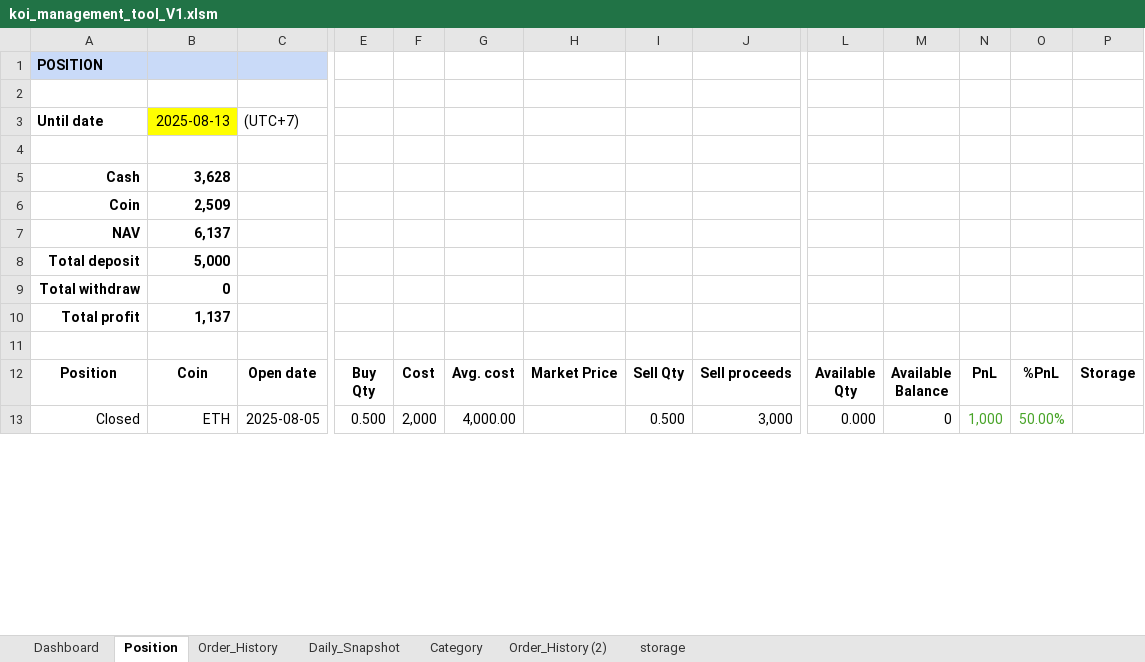
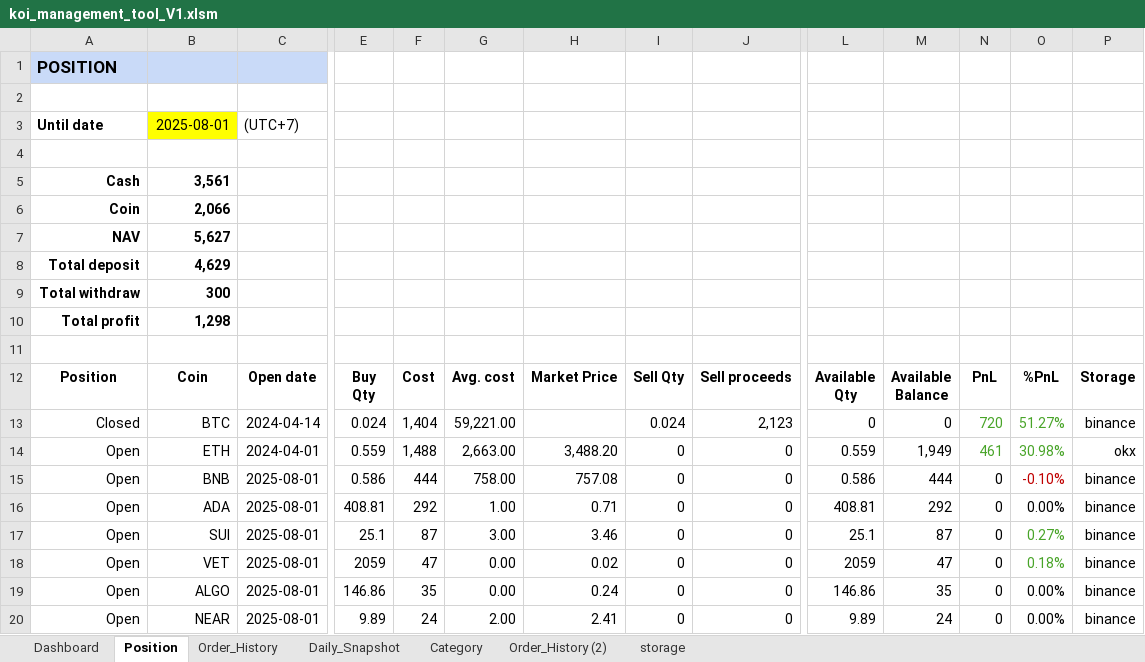
Before and after one commit to vtdinh/koi_trade_management_tool, an Excel workbook: koi_management_tool_V1.xlsm, sheet Position, drawn as a sheet; only a part is shown, gaps mark what is left out; values as stored, in another font and other column widths than the file's, no borders; charts and pictures not drawn; addresses are those after the commit; rows hold the shown columns only; the diff covers the shown part only; the diff names each change by its address in the sheet, - before the commit and + after, or states it on an @@ line.

```diff
--- a/koi_management_tool_V1.xlsm (sheet Position)
+++ b/koi_management_tool_V1.xlsm (sheet Position)
@@ A1 text size: larger @@
-B3: 2025-08-13
+B3: 2025-08-01
-B5: 3,628
+B5: 3,561
-B6: 2,509
+B6: 2,066
-B7: 6,137
+B7: 5,627
-B8: 5,000
+B8: 4,629
-B9: 0
+B9: 300
-B10: 1,137
+B10: 1,298
+row 13: Closed | BTC | 2024-04-14 | 0.024 | 1,404 | 59,221.00 |  | 0.024 | 2,123 | 0 | 0 | 720 | 51.27% | binance
-A14: Closed
+A14: Open
-C14: 2025-08-05
+C14: 2024-04-01
-E14: 0.500
+E14: 0.559
-F14: 2,000
+F14: 1,488
-G14: 4,000.00
+G14: 2,663.00
-H14: (empty)
+H14: 3,488.20
-I14: 0.500
+I14: 0
-J14: 3,000
+J14: 0
-L14: 0.000
+L14: 0.559
-M14: 0
+M14: 1,949
-N14: 1,000
+N14: 461
-O14: 50.00%
+O14: 30.98%
-P14: (empty)
+P14: okx
+row 15: Open | BNB | 2025-08-01 | 0.586 | 444 | 758.00 | 757.08 | 0 | 0 | 0.586 | 444 | 0 | -0.10% | binance
+row 16: Open | ADA | 2025-08-01 | 408.81 | 292 | 1.00 | 0.71 | 0 | 0 | 408.81 | 292 | 0 | 0.00% | binance
+row 17: Open | SUI | 2025-08-01 | 25.1 | 87 | 3.00 | 3.46 | 0 | 0 | 25.1 | 87 | 0 | 0.27% | binance
+row 18: Open | VET | 2025-08-01 | 2059 | 47 | 0.00 | 0.02 | 0 | 0 | 2059 | 47 | 0 | 0.18% | binance
+row 19: Open | ALGO | 2025-08-01 | 146.86 | 35 | 0.00 | 0.24 | 0 | 0 | 146.86 | 35 | 0 | 0.00% | binance
+row 20: Open | NEAR | 2025-08-01 | 9.89 | 24 | 2.00 | 2.41 | 0 | 0 | 9.89 | 24 | 0 | 0.00% | binance
```
Also changed, not shown: 7 added rows, 5 removed rows, 17 edited cells and cell formats elsewhere in this sheet, sheet Daily_Snapshot, sheet Order_History, sheet Category, charts or pictures, 6 other files.
